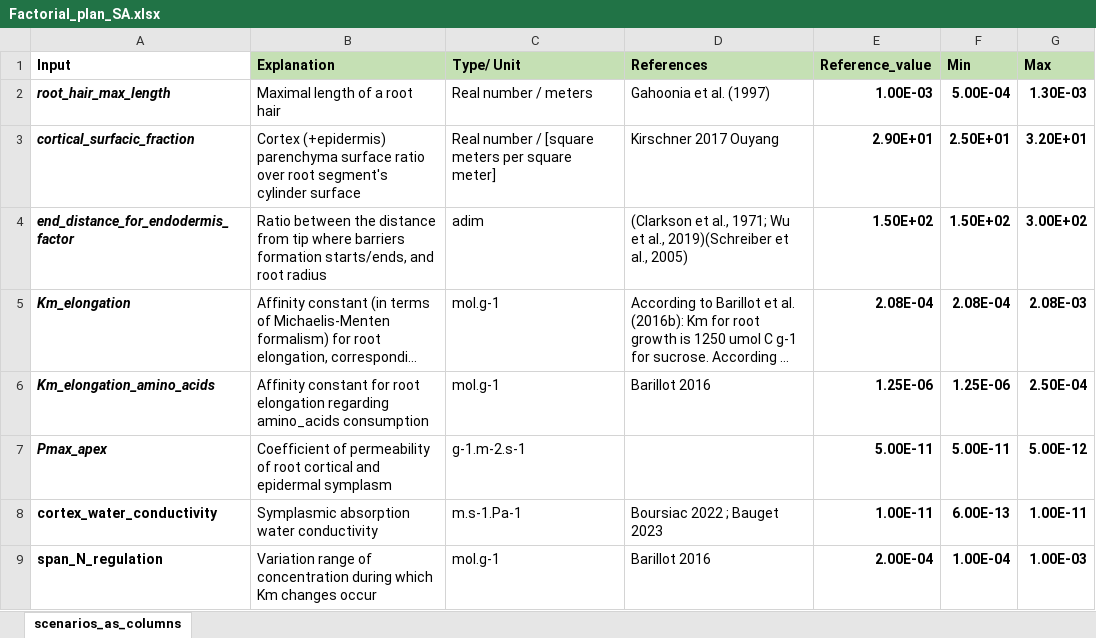
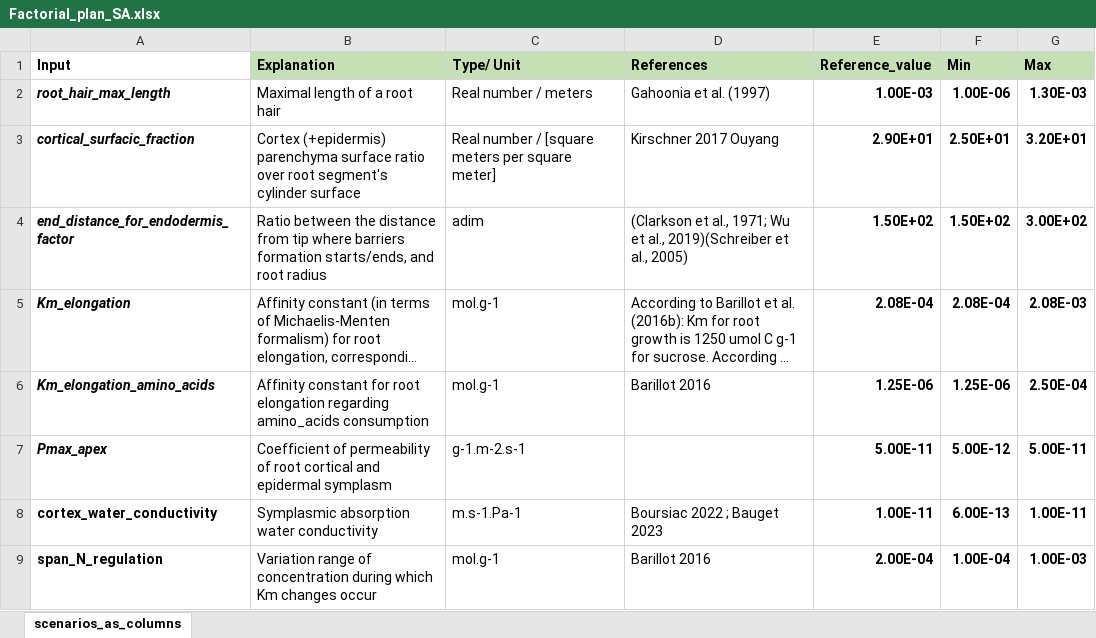
Before and after one commit to pradal/Root_BRIDGES, an Excel workbook: simulations/inputs/Factorial_plan_SA.xlsx, sheet scenarios_as_columns, drawn as a sheet; long unchanged cells end in …; values as stored, in another font and other column widths than the file's, no borders; the diff names each change by its address in the sheet, - before the commit and + after, or states it on an @@ line.

```diff
--- a/simulations/inputs/Factorial_plan_SA.xlsx (sheet scenarios_as_columns)
+++ b/simulations/inputs/Factorial_plan_SA.xlsx (sheet scenarios_as_columns)
-F2 (Min): 5.00E-04
+F2 (Min): 1.00E-06
-F7 (Min): 5.00E-11
+F7 (Min): 5.00E-12
-G7 (Max): 5.00E-12
+G7 (Max): 5.00E-11
```
Also changed, not shown: simulations/inputs/Scenarios_SA.xlsx, 2 other files.
